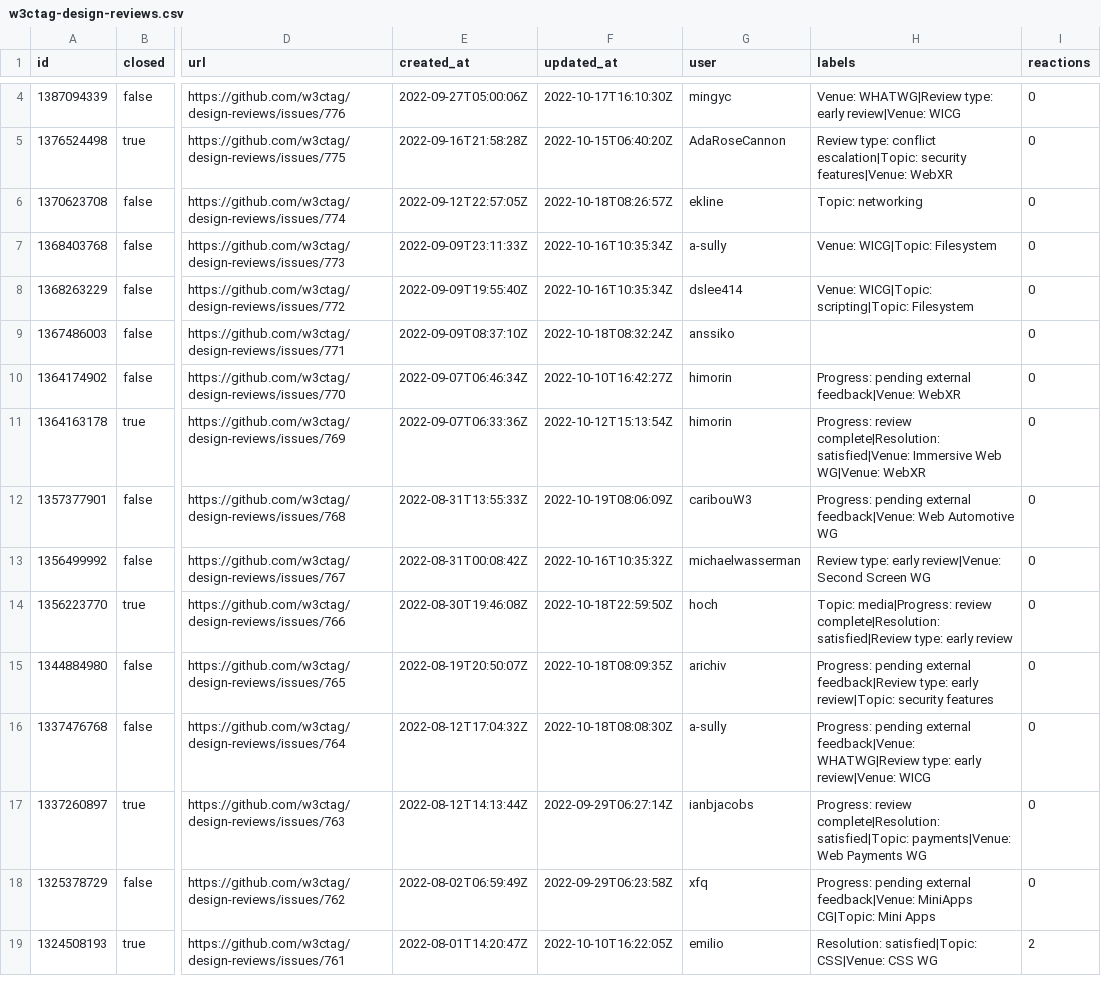
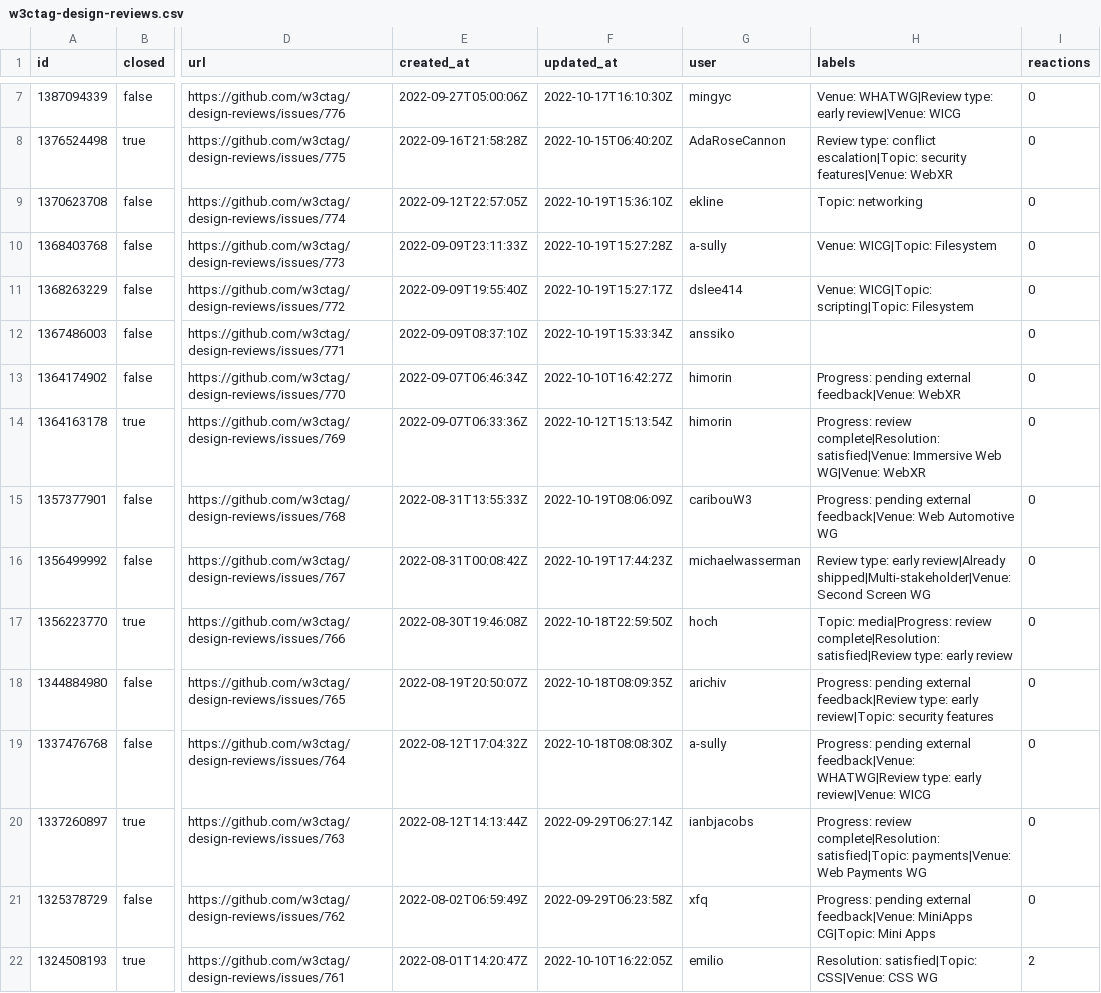
Before and after one commit to bgrins/compat-utils, a CSV file: output/w3ctag-design-reviews.csv, drawn as a sheet; only a part is shown, gaps mark what is left out; addresses are those after the commit; the diff covers the shown part only; the diff names each change by its address in the sheet, - before the commit and + after, or states it on an @@ line.

```diff
--- a/output/w3ctag-design-reviews.csv
+++ b/output/w3ctag-design-reviews.csv
-F9 (updated_at): 2022-10-18T08:26:57Z
+F9 (updated_at): 2022-10-19T15:36:10Z
-F10 (updated_at): 2022-10-16T10:35:34Z
+F10 (updated_at): 2022-10-19T15:27:28Z
-F11 (updated_at): 2022-10-16T10:35:34Z
+F11 (updated_at): 2022-10-19T15:27:17Z
-F12 (updated_at): 2022-10-18T08:32:24Z
+F12 (updated_at): 2022-10-19T15:33:34Z
-F16 (updated_at): 2022-10-16T10:35:32Z
+F16 (updated_at): 2022-10-19T17:44:23Z
-H16 (labels): …type: early review|Venue: Second Screen…
+H16 (labels): …type: early review|Already shipped|Multi-stakeholder|Venue: Second Screen…
```
Also changed, not shown: 3 added rows and 4 edited cells elsewhere in this file, output/all-comments.csv, output/mozilla-standards-positions.csv, 6 other files.
